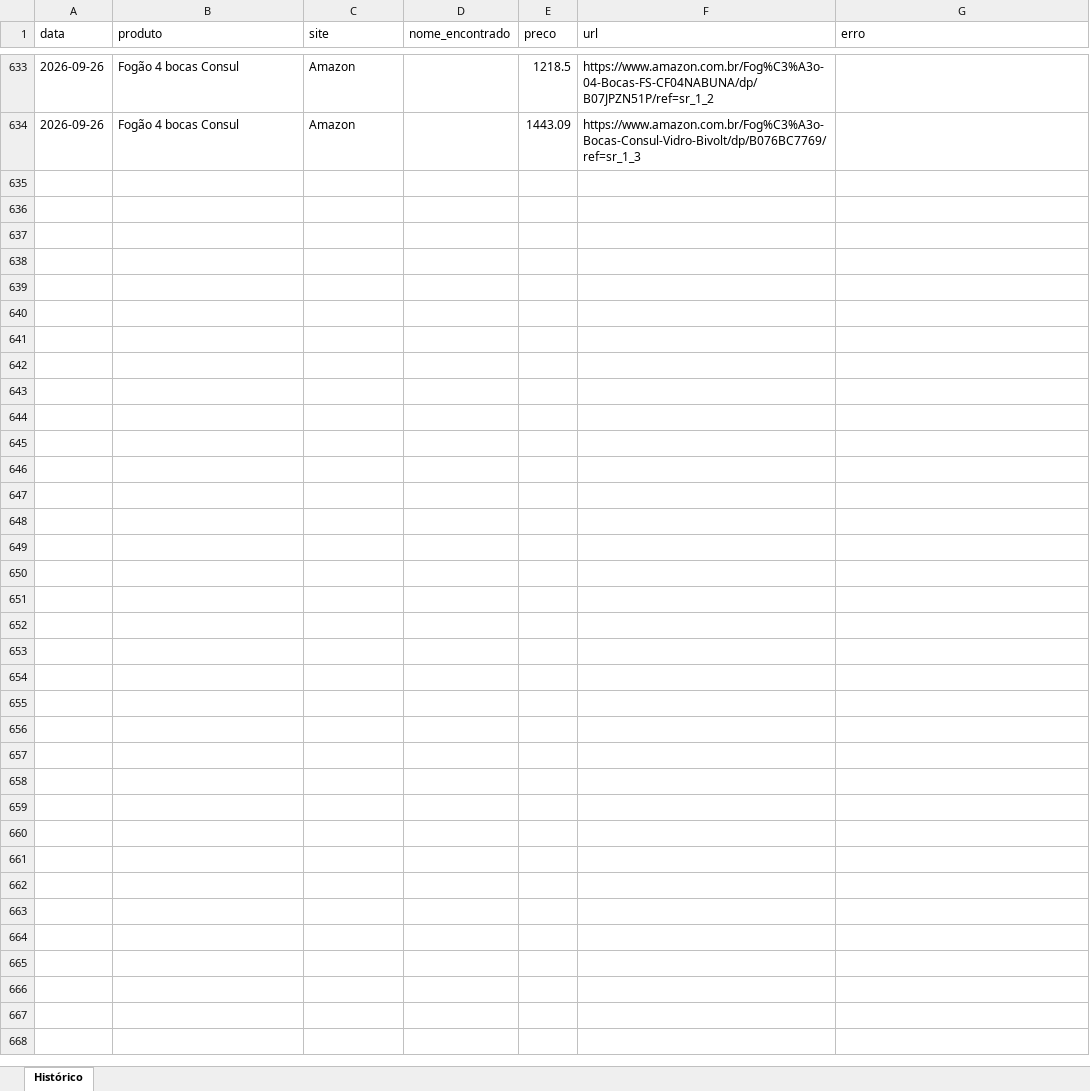
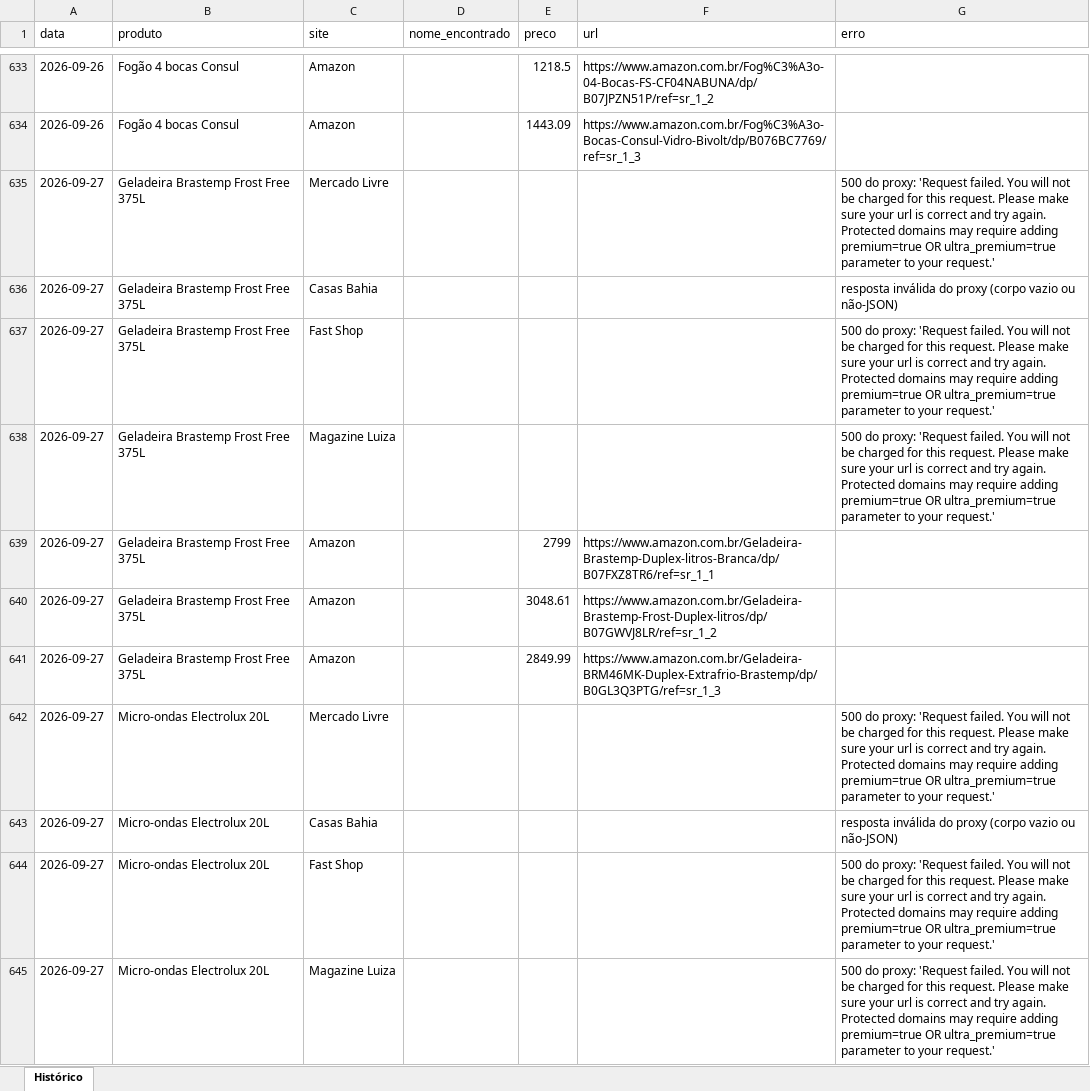
Before and after one commit to Richardpessuti/Simplifica-projetos, an Excel workbook: precos-eletrodomesticos/data/historico.xlsx, sheet Histórico, drawn as a sheet; only a part is shown, gaps mark what is left out; values as stored, in another font and other column widths than the file's, no borders; the diff covers the shown part only; the diff names each change by its address in the sheet, - before the commit and + after, or states it on an @@ line.

```diff
--- a/precos-eletrodomesticos/data/historico.xlsx (sheet Histórico)
+++ b/precos-eletrodomesticos/data/historico.xlsx (sheet Histórico)
+row 635: 2026-09-27 | Geladeira Brastemp Frost Free 375L | Mercado Livre |  |  |  | 500 do proxy: 'Request failed. You will not be charged for this request. Please make sure your url is correct and try again. Protected domains may require adding premium=true OR ultra_premium=true parameter to your request.'
+row 636: 2026-09-27 | Geladeira Brastemp Frost Free 375L | Casas Bahia |  |  |  | resposta inválida do proxy (corpo vazio ou não-JSON)
+row 637: 2026-09-27 | Geladeira Brastemp Frost Free 375L | Fast Shop |  |  |  | 500 do proxy: 'Request failed. You will not be charged for this request. Please make sure your url is correct and try again. Protected domains may require adding premium=true OR ultra_premium=true parameter to your request.'
+row 638: 2026-09-27 | Geladeira Brastemp Frost Free 375L | Magazine Luiza |  |  |  | 500 do proxy: 'Request failed. You will not be charged for this request. Please make sure your url is correct and try again. Protected domains may require adding premium=true OR ultra_premium=true parameter to your request.'
+row 639: 2026-09-27 | Geladeira Brastemp Frost Free 375L | Amazon |  | 2799 | https://www.amazon.com.br/Geladeira-Brastemp-Duplex-litros-Branca/dp/B07FXZ8TR6/ref=sr_1_1
+row 640: 2026-09-27 | Geladeira Brastemp Frost Free 375L | Amazon |  | 3048.61 | https://www.amazon.com.br/Geladeira-Brastemp-Frost-Duplex-litros/dp/B07GWVJ8LR/ref=sr_1_2
+row 641: 2026-09-27 | Geladeira Brastemp Frost Free 375L | Amazon |  | 2849.99 | https://www.amazon.com.br/Geladeira-BRM46MK-Duplex-Extrafrio-Brastemp/dp/B0GL3Q3PTG/ref=sr_1_3
+row 642: 2026-09-27 | Micro-ondas Electrolux 20L | Mercado Livre |  |  |  | 500 do proxy: 'Request failed. You will not be charged for this request. Please make sure your url is correct and try again. Protected domains may require adding premium=true OR ultra_premium=true parameter to your request.'
+row 643: 2026-09-27 | Micro-ondas Electrolux 20L | Casas Bahia |  |  |  | resposta inválida do proxy (corpo vazio ou não-JSON)
+row 644: 2026-09-27 | Micro-ondas Electrolux 20L | Fast Shop |  |  |  | 500 do proxy: 'Request failed. You will not be charged for this request. Please make sure your url is correct and try again. Protected domains may require adding premium=true OR ultra_premium=true parameter to your request.'
+row 645: 2026-09-27 | Micro-ondas Electrolux 20L | Magazine Luiza |  |  |  | 500 do proxy: 'Request failed. You will not be charged for this request. Please make sure your url is correct and try again. Protected domains may require adding premium=true OR ultra_premium=true parameter to your request.'
```
Also changed, not shown: 10 added rows elsewhere in this sheet, 1 other file.
